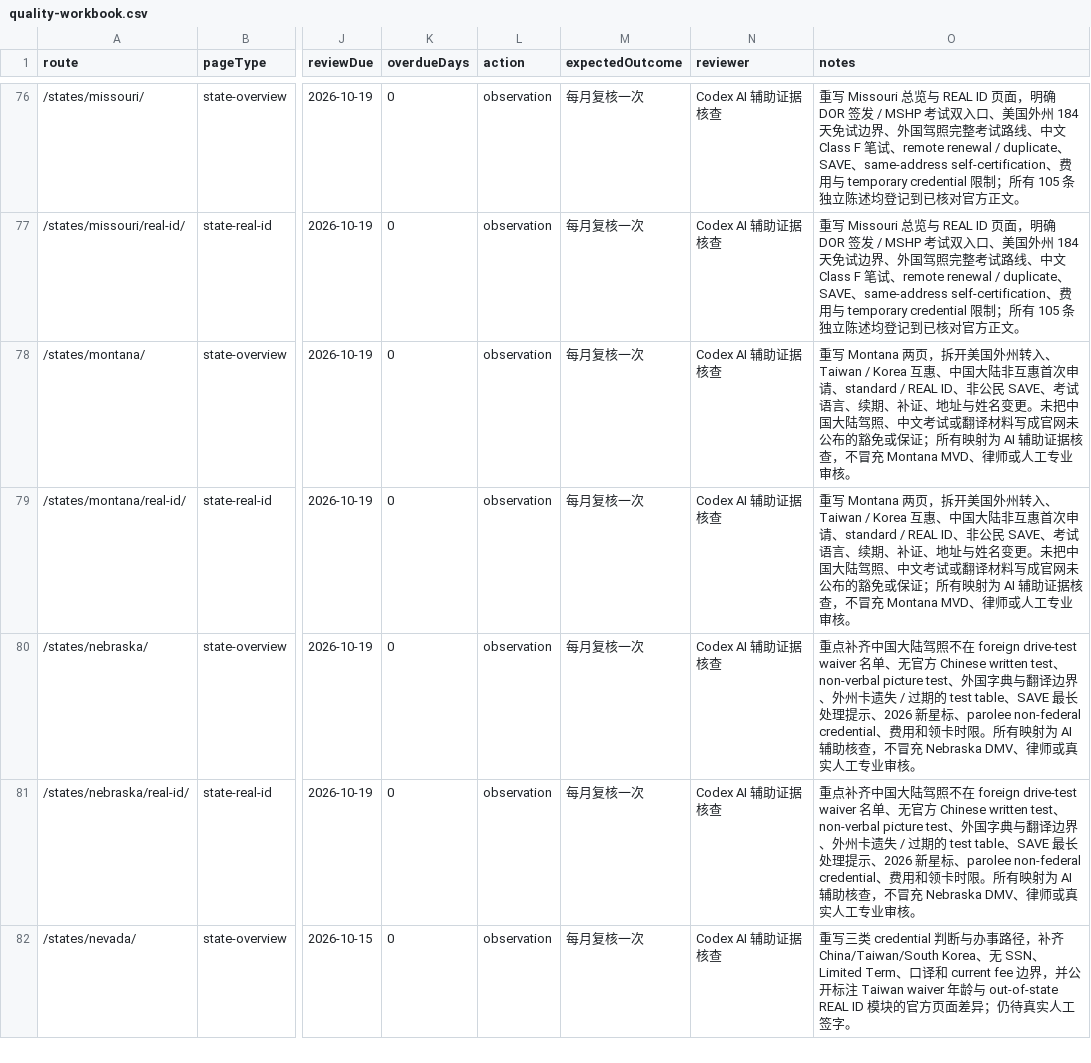
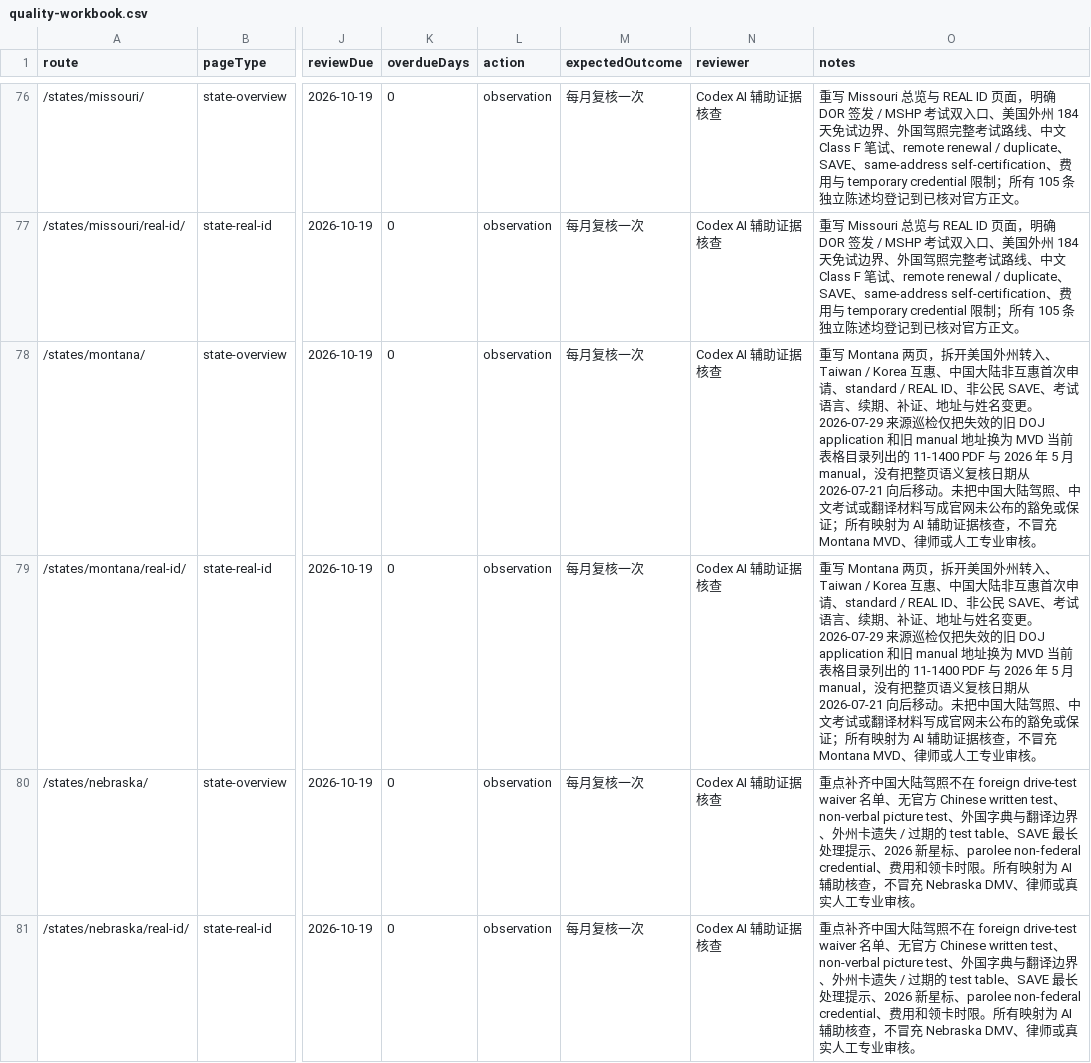
Before and after one commit to asiisdfi/dmvcn, a CSV file: reports/quality-workbook.csv, drawn as a sheet; only a part is shown, gaps mark what is left out; the shorter side is filled out with more unchanged rows; the diff names each change by its address in the sheet, - before the commit and + after, or states it on an @@ line.

```diff
--- a/reports/quality-workbook.csv
+++ b/reports/quality-workbook.csv
-O78:O79 (notes): …名变更。未把中国…
+O78:O79 (notes): …名变更。2026-07-29 来源巡检仅把失效的旧 DOJ application 和旧 manual 地址换为 MVD 当前表格目录列出的 11-1400 PDF 与 2026 年 5 月 manual，没有把整页语义复核日期从 2026-07-21 向后移动。未把中国…
```
Also changed, not shown: reports/eeat-inventory.csv, 13 other files.
